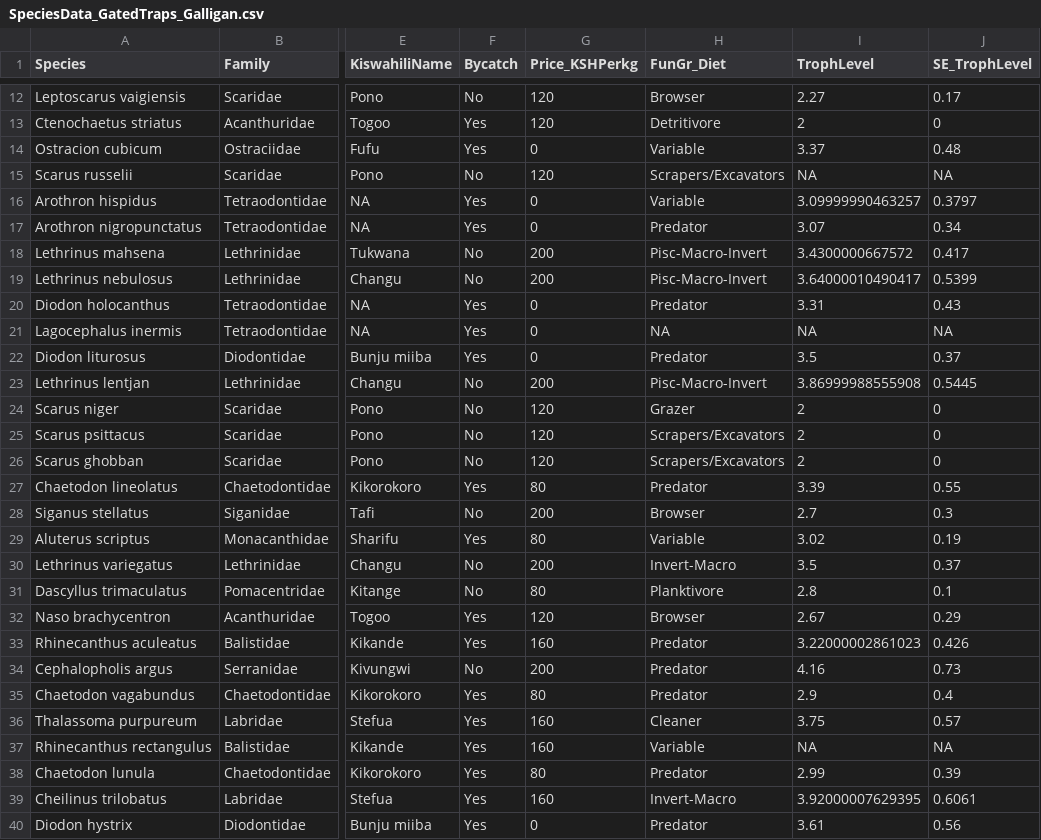
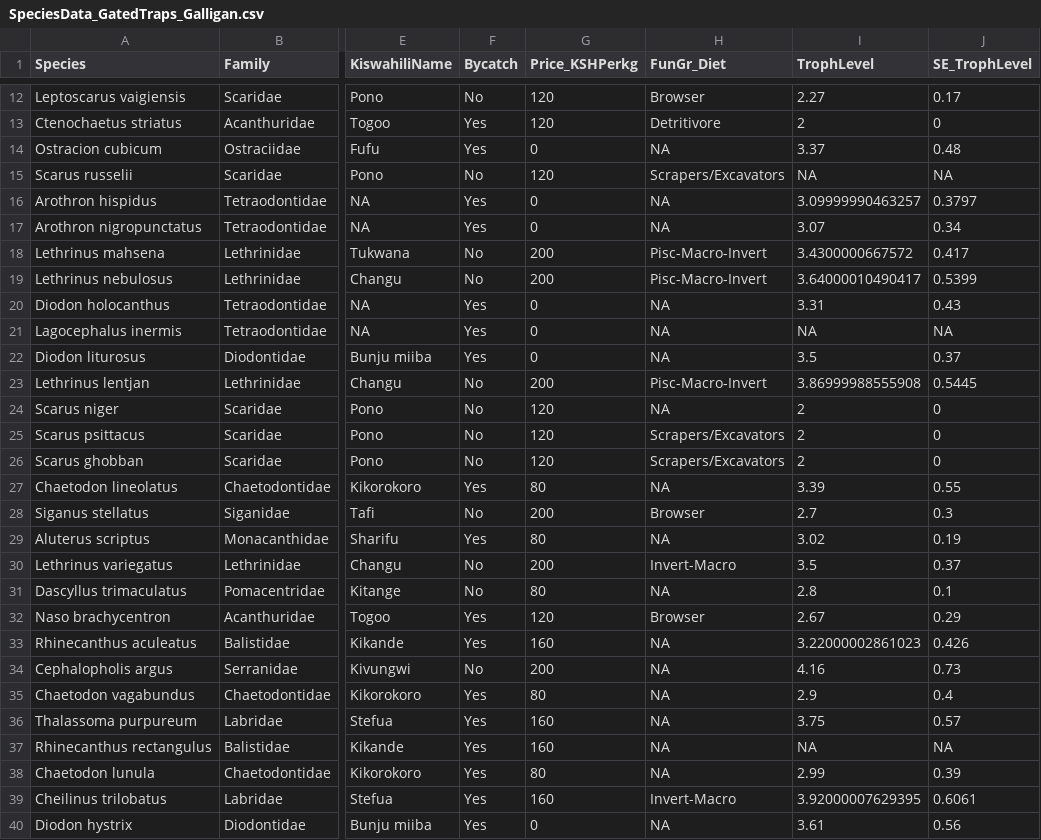
Before and after one commit to bryanpgalligan/FishTrapsFoodSec, a CSV file: 01_CleanData_Out/SpeciesData_GatedTraps_Galligan.csv, drawn as a sheet; only a part is shown, gaps mark what is left out; the diff covers the shown part only; the diff names each change by its address in the sheet, - before the commit and + after, or states it on an @@ line.

Commit message:
Fixed bug that incorrectly tabulated predators

```diff
--- a/01_CleanData_Out/SpeciesData_GatedTraps_Galligan.csv
+++ b/01_CleanData_Out/SpeciesData_GatedTraps_Galligan.csv
-H14 (FunGr_Diet): Variable
+H14 (FunGr_Diet): NA
-H16 (FunGr_Diet): Variable
+H16 (FunGr_Diet): NA
-H17 (FunGr_Diet): Predator
+H17 (FunGr_Diet): NA
-H20 (FunGr_Diet): Predator
+H20 (FunGr_Diet): NA
-H22 (FunGr_Diet): Predator
+H22 (FunGr_Diet): NA
-H24 (FunGr_Diet): Grazer
+H24 (FunGr_Diet): NA
-H27 (FunGr_Diet): Predator
+H27 (FunGr_Diet): NA
-H29 (FunGr_Diet): Variable
+H29 (FunGr_Diet): NA
-H31 (FunGr_Diet): Planktivore
+H31 (FunGr_Diet): NA
-H33:H35 (FunGr_Diet): Predator
+H33:H35 (FunGr_Diet): NA
-H36 (FunGr_Diet): Cleaner
+H36 (FunGr_Diet): NA
-H37 (FunGr_Diet): Variable
+H37 (FunGr_Diet): NA
-H38 (FunGr_Diet): Predator
+H38 (FunGr_Diet): NA
-H40 (FunGr_Diet): Predator
+H40 (FunGr_Diet): NA
```
Also changed, not shown: 90 edited cells elsewhere in this file, 02_FishLife_Out/SpeciesData_GatedTraps_Galligan.csv, 8 other files.
